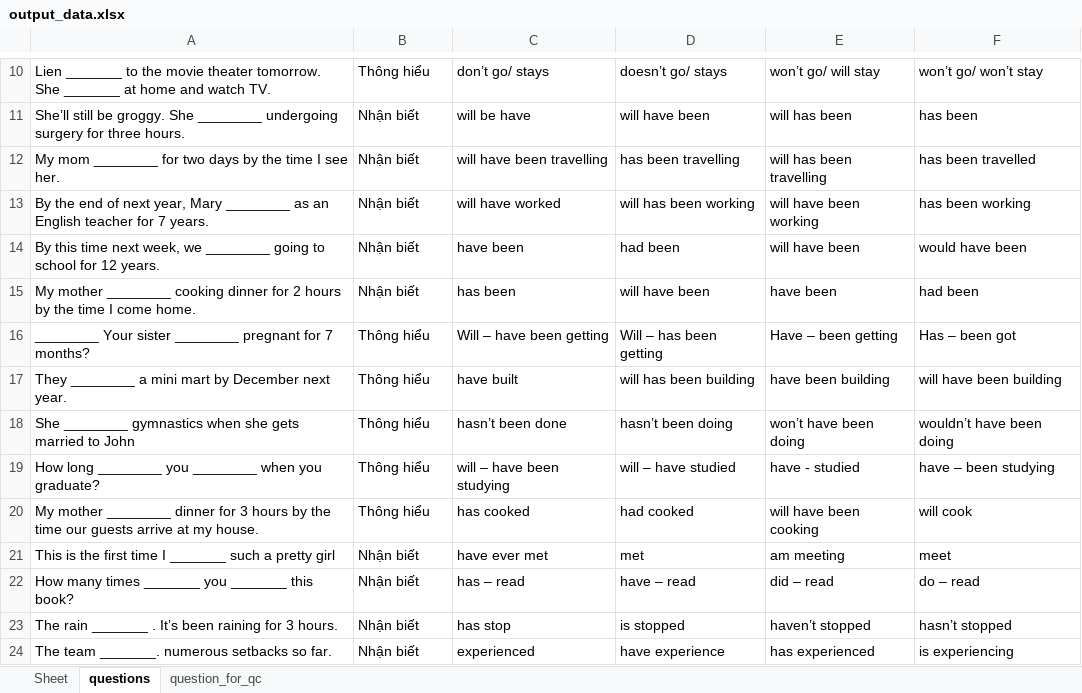
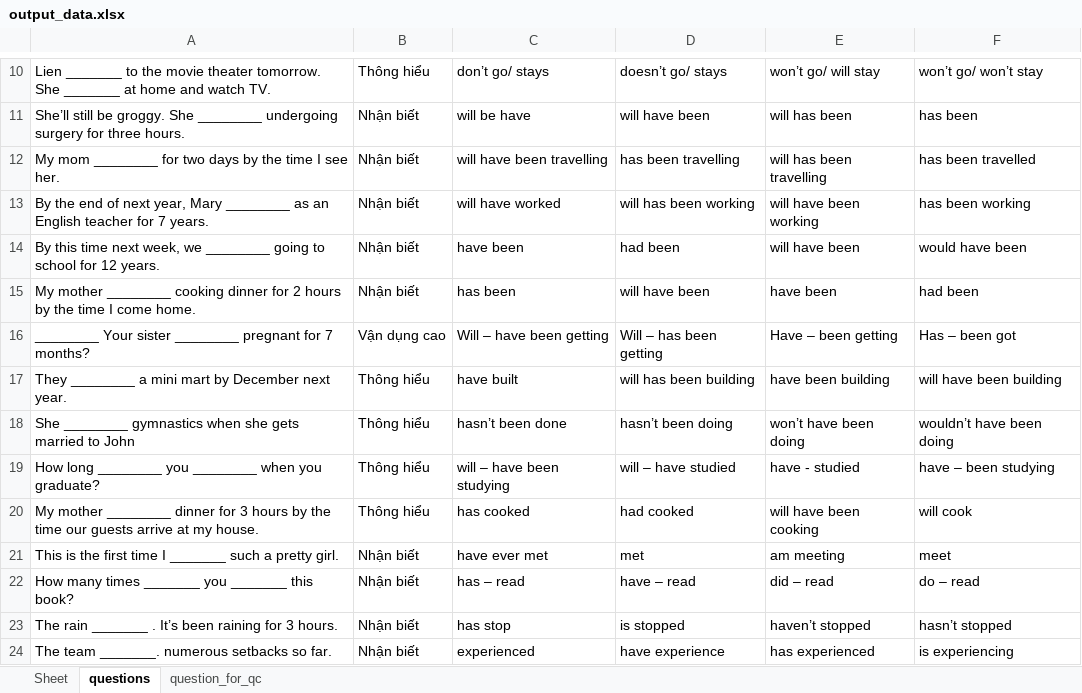
Before and after one commit to akakshuki/transfer-docx-excel, an Excel workbook: output/output_data.xlsx, sheet questions, drawn as a sheet; only a part is shown, gaps mark what is left out; values as stored, in another font and other column widths than the file's, no borders; the diff covers the shown part only; the diff names each change by its address in the sheet, - before the commit and + after, or states it on an @@ line.

```diff
--- a/output/output_data.xlsx (sheet questions)
+++ b/output/output_data.xlsx (sheet questions)
-B16: Thông hiểu
+B16: Vận dụng cao
-A21: …a pretty girl
+A21: …a pretty girl.
```
Also changed, not shown: 2 added rows, 2 removed rows and 6 edited cells elsewhere in this sheet, sheet question_for_qc, 4 other files.
